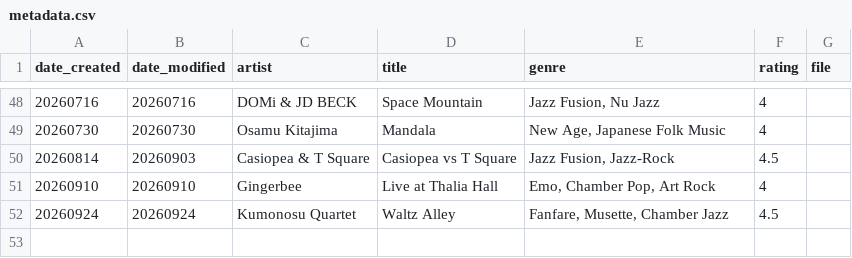
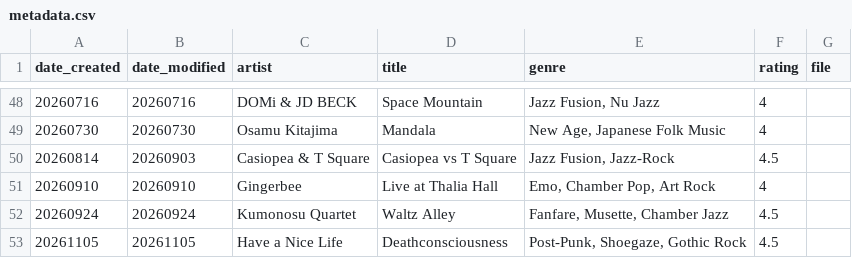
Before and after one commit to twigtheoracle/twigtheoracle.com, a CSV file: website/mysite/templates/projects/casual_music_reviews/metadata.csv, drawn as a sheet; only a part is shown, gaps mark what is left out.

```diff
--- a/website/mysite/templates/projects/casual_music_reviews/metadata.csv
+++ b/website/mysite/templates/projects/casual_music_reviews/metadata.csv
@@ -52 +52,2 @@ date_created,date_modified,artist,title,genre,rating,file
 20260924,20260924,Kumonosu Quartet,Waltz Alley,"Fanfare, Musette, Chamber Jazz",4.5,
+20261105,20261105,Have a Nice Life,Deathconsciousness,"Post-Punk, Shoegaze, Gothic Rock",4.5,
```
Also changed, not shown: 3 other files.
